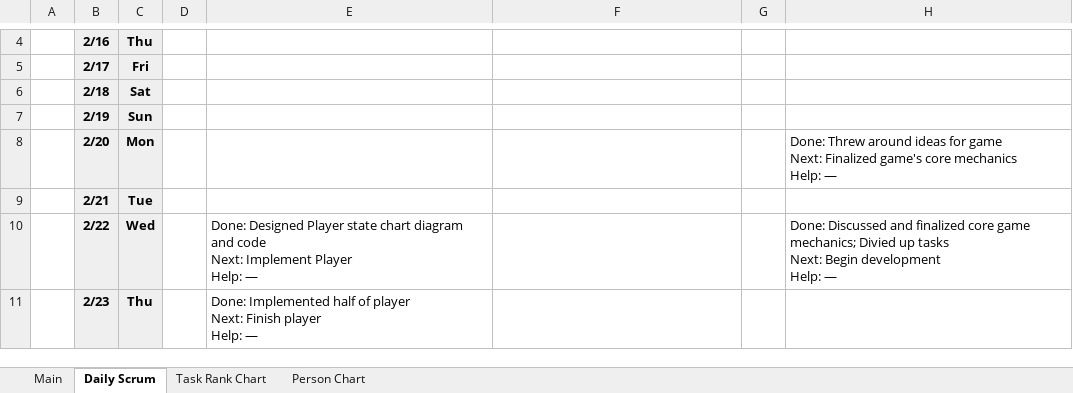
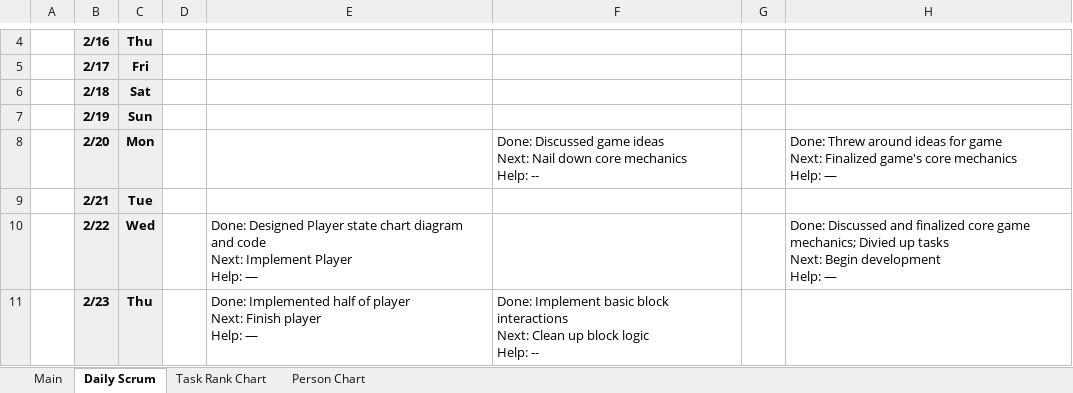
Before and after one commit to JusSn/rocketeers, an Excel workbook: Documents/burndown-1.xlsx, sheet Daily Scrum, drawn as a sheet; only a part is shown, gaps mark what is left out; values as stored, in another font and other column widths than the file's, no borders; charts and pictures and conditional formats not drawn; ↵ is a line break in a cell; the diff covers the shown part only; the diff names each change by its address in the sheet, - before the commit and + after, or states it on an @@ line.

Commit message:
Update scrum and add justification doc

```diff
--- a/Documents/burndown-1.xlsx (sheet Daily Scrum)
+++ b/Documents/burndown-1.xlsx (sheet Daily Scrum)
-F8: (empty)
+F8: Done: Discussed game ideas ↵ Next: Nail down core mechanics ↵ Help: --
-F11: (empty)
+F11: Done: Implement basic block interactions ↵ Next: Clean up block logic ↵ Help: --
```
Also changed, not shown: 4 edited cells elsewhere in this sheet, charts or pictures, 1 other file.
